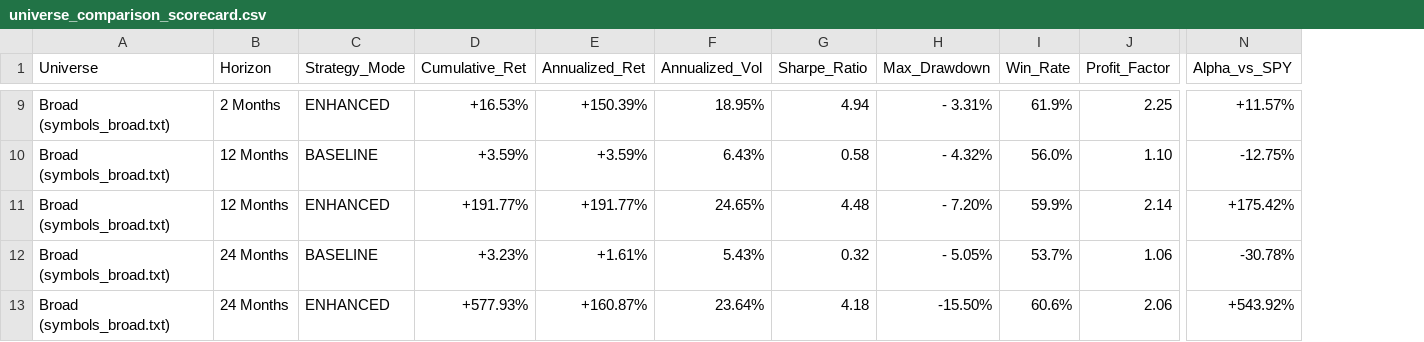
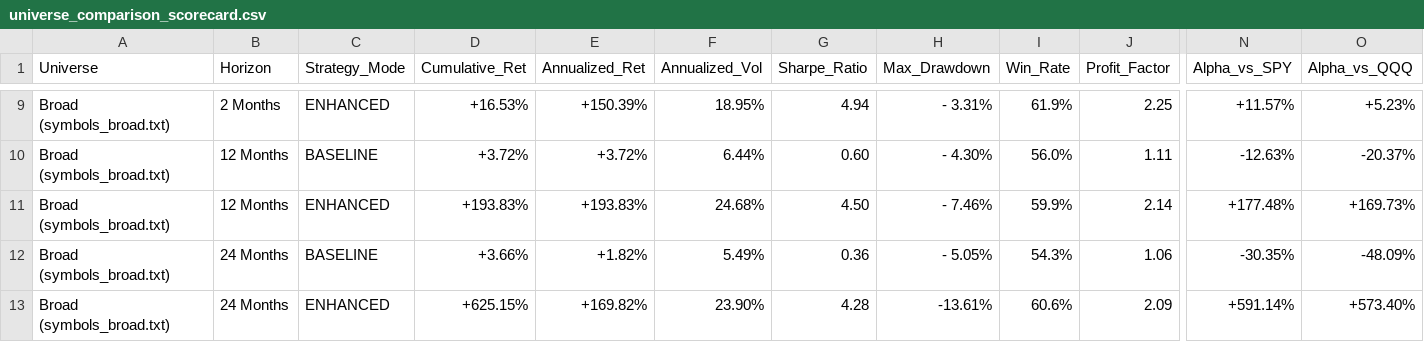
Before and after one commit to cmejo/R_SwingTrading, a CSV file: output/universe_comparison_scorecard.csv, drawn as a sheet; only a part is shown, gaps mark what is left out; the diff covers the shown part only; the diff names each change by its address in the sheet, - before the commit and + after, or states it on an @@ line.

```diff
--- a/output/universe_comparison_scorecard.csv
+++ b/output/universe_comparison_scorecard.csv
+column O (Alpha_vs_QQQ), rows 9-13: +5.23% | -20.37% | +169.73% | -48.09% | +573.40%
-D10 (Cumulative_Ret): +3.59%
+D10 (Cumulative_Ret): +3.72%
-E10 (Annualized_Ret): +3.59%
+E10 (Annualized_Ret): +3.72%
-F10 (Annualized_Vol): 6.43%
+F10 (Annualized_Vol): 6.44%
-G10 (Sharpe_Ratio): 0.58
+G10 (Sharpe_Ratio): 0.60
-H10 (Max_Drawdown): - 4.32%
+H10 (Max_Drawdown): - 4.30%
-J10 (Profit_Factor): 1.10
+J10 (Profit_Factor): 1.11
-N10 (Alpha_vs_SPY): -12.75%
+N10 (Alpha_vs_SPY): -12.63%
-D11 (Cumulative_Ret): +191.77%
+D11 (Cumulative_Ret): +193.83%
-E11 (Annualized_Ret): +191.77%
+E11 (Annualized_Ret): +193.83%
-F11 (Annualized_Vol): 24.65%
+F11 (Annualized_Vol): 24.68%
-G11 (Sharpe_Ratio): 4.48
+G11 (Sharpe_Ratio): 4.50
-H11 (Max_Drawdown): - 7.20%
+H11 (Max_Drawdown): - 7.46%
-N11 (Alpha_vs_SPY): +175.42%
+N11 (Alpha_vs_SPY): +177.48%
-D12 (Cumulative_Ret): +3.23%
+D12 (Cumulative_Ret): +3.66%
-E12 (Annualized_Ret): +1.61%
+E12 (Annualized_Ret): +1.82%
-F12 (Annualized_Vol): 5.43%
+F12 (Annualized_Vol): 5.49%
-G12 (Sharpe_Ratio): 0.32
+G12 (Sharpe_Ratio): 0.36
-I12 (Win_Rate): 53.7%
+I12 (Win_Rate): 54.3%
-N12 (Alpha_vs_SPY): -30.78%
+N12 (Alpha_vs_SPY): -30.35%
-D13 (Cumulative_Ret): +577.93%
+D13 (Cumulative_Ret): +625.15%
-E13 (Annualized_Ret): +160.87%
+E13 (Annualized_Ret): +169.82%
-F13 (Annualized_Vol): 23.64%
+F13 (Annualized_Vol): 23.90%
-G13 (Sharpe_Ratio): 4.18
+G13 (Sharpe_Ratio): 4.28
-H13 (Max_Drawdown): -15.50%
+H13 (Max_Drawdown): -13.61%
-J13 (Profit_Factor): 2.06
+J13 (Profit_Factor): 2.09
-N13 (Alpha_vs_SPY): +543.92%
+N13 (Alpha_vs_SPY): +591.14%
```
Also changed, not shown: 62 edited cells elsewhere in this file, 5 other files.
